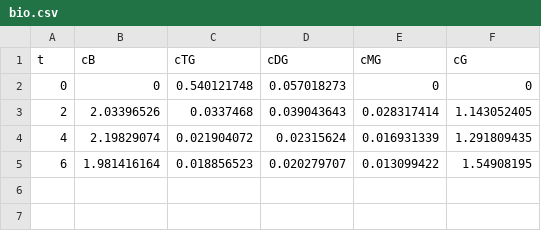
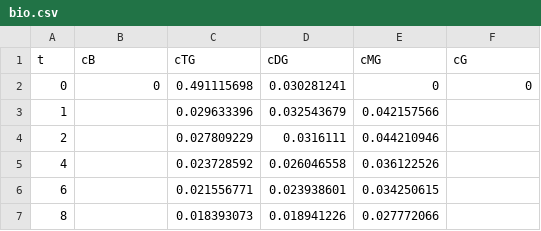
Before and after one commit to bibeauv/bio-pinn, a CSV file: bio/set1/bio.csv, drawn as a sheet.

```diff
--- a/bio/set1/bio.csv
+++ b/bio/set1/bio.csv
@@ -1,5 +1,7 @@
 t,cB,cTG,cDG,cMG,cG
-0,0,0.540121748,0.057018273,0,0
-2,2.03396526,0.0337468,0.039043643,0.028317414,1.143052405
-4,2.19829074,0.021904072,0.02315624,0.016931339,1.291809435
-6,1.981416164,0.018856523,0.020279707,0.013099422,1.54908195
+0,0,0.491115698,0.030281241,0,0
+1,,0.029633396,0.032543679,0.042157566,
+2,,0.027809229,0.0316111,0.044210946,
+4,,0.023728592,0.026046558,0.036122526,
+6,,0.021556771,0.023938601,0.034250615,
+8,,0.018393073,0.018941226,0.027772066,
```
Also changed, not shown: 4 other files.
